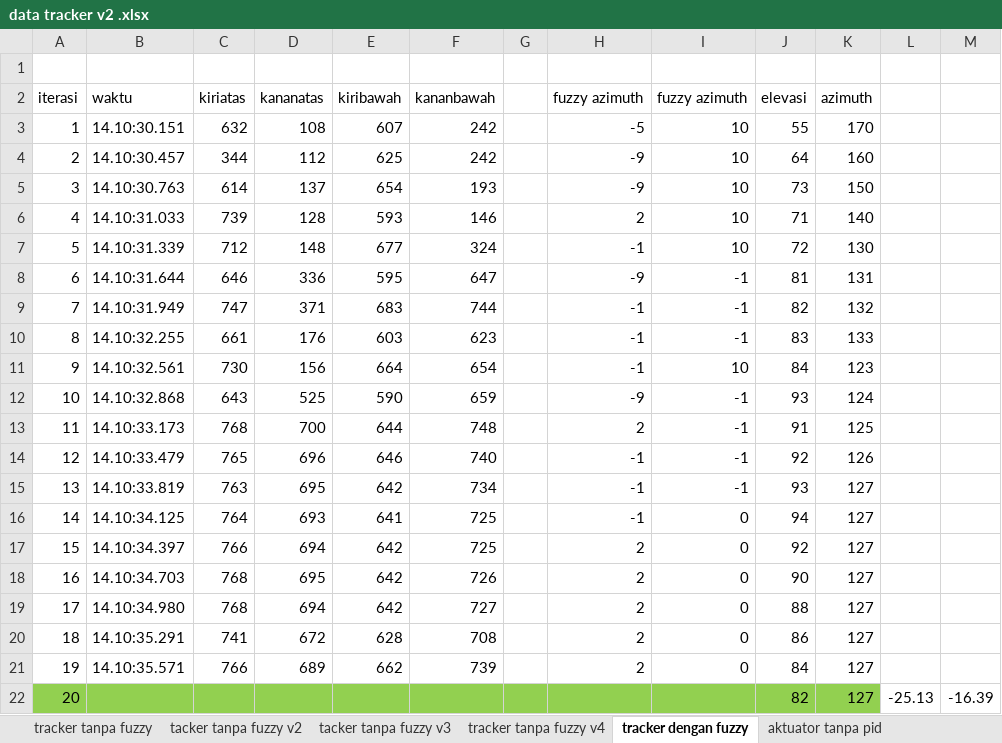
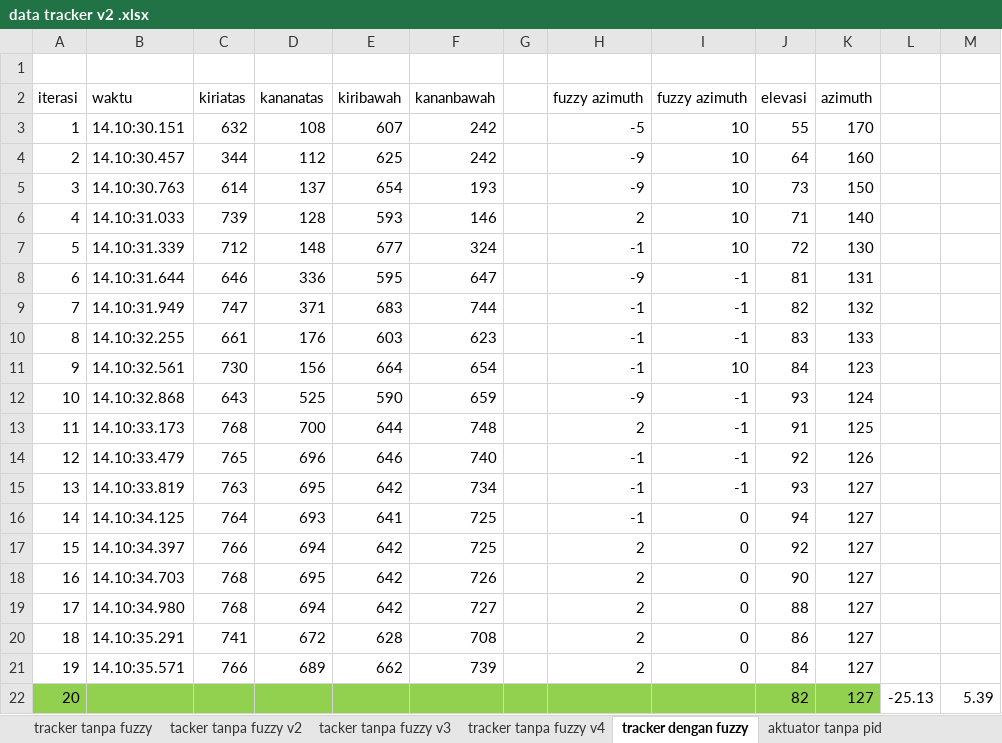
Before and after one commit to ahmad-choirul/websolar, an Excel workbook: data/data tracker v2 .xlsx, sheet tracker dengan fuzzy, drawn as a sheet; values as stored, in another font and other column widths than the file's, no borders; charts and pictures not drawn; the diff names each change by its address in the sheet, - before the commit and + after, or states it on an @@ line.

```diff
--- a/data/data tracker v2 .xlsx (sheet tracker dengan fuzzy)
+++ b/data/data tracker v2 .xlsx (sheet tracker dengan fuzzy)
-M22: -16.39
+M22: 5.39
```
Also changed, not shown: 5 other files.
